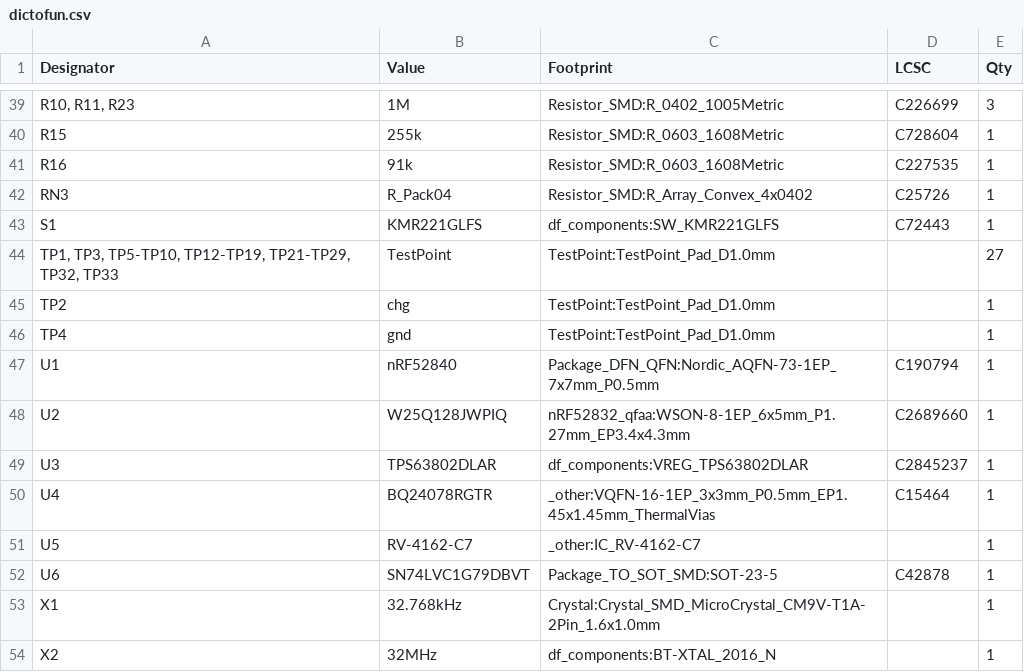
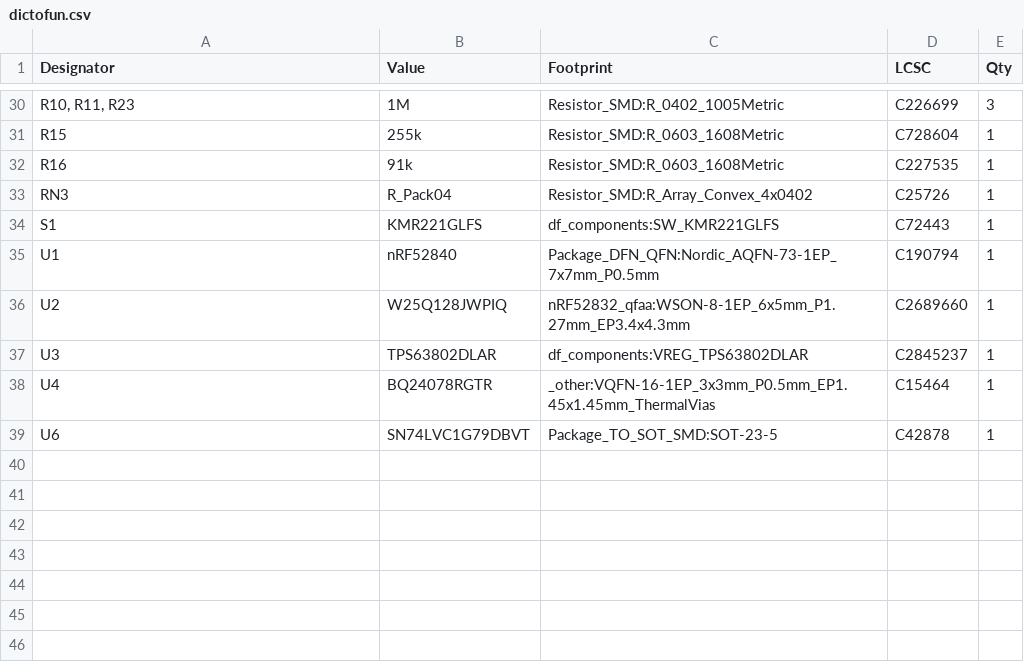
Before and after one commit to rundb/dictofun, a CSV file: pcb/out/v1.4.52840/bom/dictofun.csv, drawn as a sheet; only a part is shown, gaps mark what is left out; the diff covers the shown part only.

```diff
--- a/pcb/out/v1.4.52840/bom/dictofun.csv
+++ b/pcb/out/v1.4.52840/bom/dictofun.csv
@@ -44,3 +34,0 @@
-"TP1, TP3, TP5-TP10, TP12-TP19, TP21-TP29, TP32, TP33","TestPoint","TestPoint:TestPoint_Pad_D1.0mm","","27"
-"TP2","chg","TestPoint:TestPoint_Pad_D1.0mm","","1"
-"TP4","gnd","TestPoint:TestPoint_Pad_D1.0mm","","1"
@@ -51 +38,0 @@
-"U5","RV-4162-C7","_other:IC_RV-4162-C7","","1"
@@ -53,2 +39,0 @@
-"X1","32.768kHz","Crystal:Crystal_SMD_MicroCrystal_CM9V-T1A-2Pin_1.6x1.0mm","","1"
-"X2","32MHz","df_components:BT-XTAL_2016_N","","1"
```
Also changed, not shown: 9 removed rows and 6 edited cells elsewhere in this file, pcb/out/v1.4.52840/placement/dictofun-top-pos.csv.
